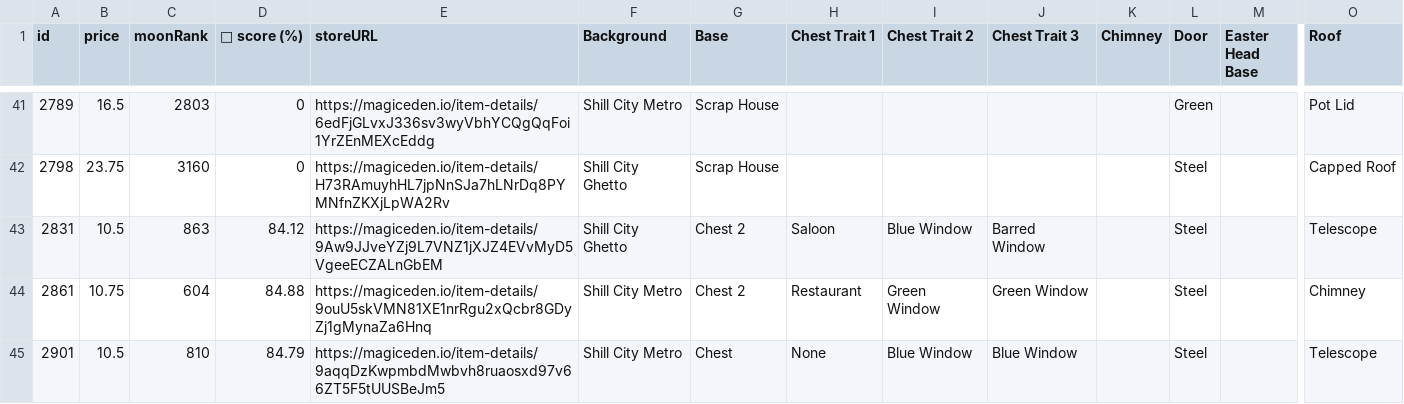
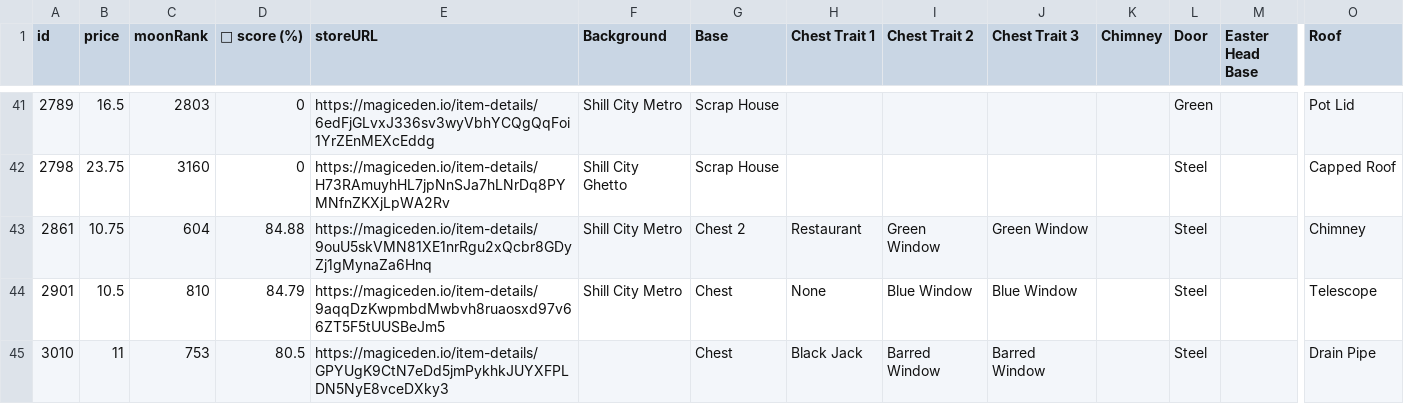
Before and after one commit to lsamoht/sol-nft-monitor, a CSV file: sea_shanties.csv, drawn as a sheet; only a part is shown, gaps mark what is left out; the shorter side is filled out with more unchanged rows; rows hold the shown columns only; the diff names each change by its address in the sheet, - before the commit and + after, or states it on an @@ line.

Commit message:
Flat: latest data (2022-04-06T08:26:45.853Z) {   "date": "2022-04-06T08:26:45.853Z",   "files": [     {       "name": "rude_golems.csv",       "deltaBytes": 144,       "source": "https://reqbin.com/echo/get/json"     },     {       "name": "rude_golems.csv",       "deltaBytes": 141,       "source": "https://qzlsklfacc.medianetwork.cloud/get_nft?collection=rudegolems&page=0&limit=100&order=price-ASC&fits=any&trait=&search=&min=0&max=0&listed=true&ownedby=&attrib_count=&bid=all"     },     {       "name": "sea_shanties.csv",       "deltaBytes": -135,       "source": "https://reqbin.com/echo/get/json"     },     {       "name": "balloonsville.csv",       "deltaBytes": -73,       "source": "https://reqbin.com/echo/get/json"     },     {       "name": "balloonsville.csv",       "deltaBytes": -73,       "source": "https://qzlsklfacc.medianetwork.cloud/get_nft?collection=balloonsville&page=0&limit=100&order=price-ASC&fits=any&trait=&search=&min=0&max=0&listed=true&ownedby=&attrib_count=&bid=all"     },     {       "name": "zilla_vs_kong.csv",       "deltaBytes": 0,       "source": "https://reqbin.com/echo/get/json"     }   ] }

```diff
--- a/sea_shanties.csv
+++ b/sea_shanties.csv
-row 43: 2831 | 10.5 | 863 | 84.12 | https://magiceden.io/item-details/9Aw9JJveYZj9L7VNZ1jXJZ4EVvMyD5VgeeECZALnGbEM | Shill City Ghetto | Chest 2 | Saloon | Blue Window | Barred Window |  | Steel |  | Telescope
```
Also changed, not shown: balloonsville.csv, rude_golems.csv.
